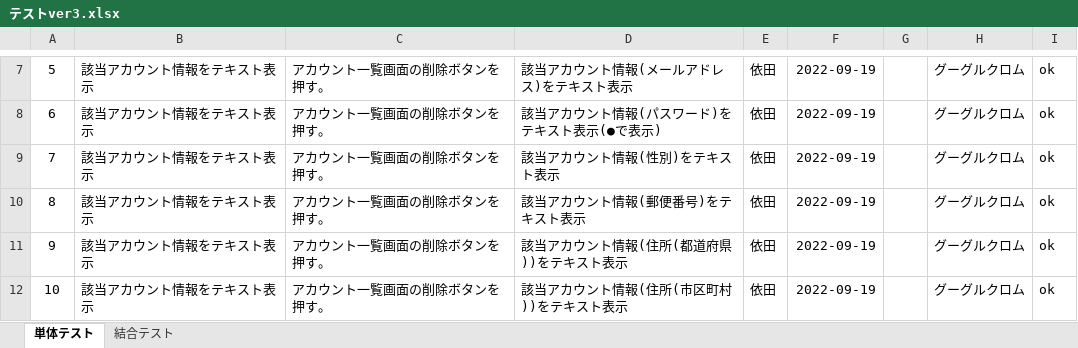
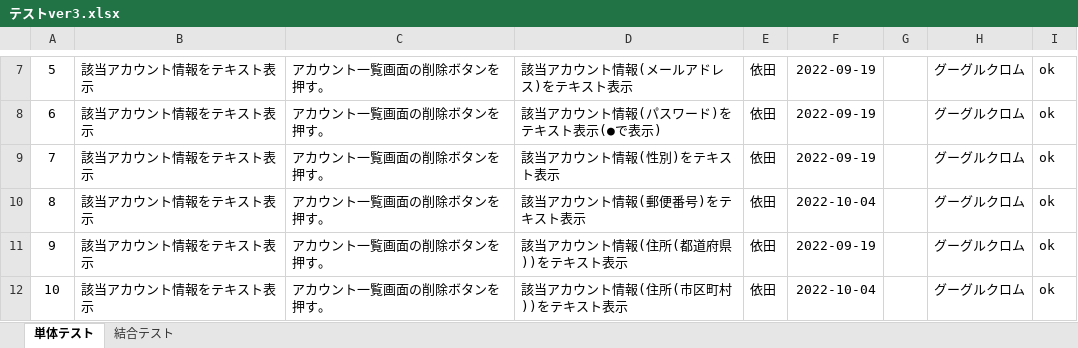
Before and after one commit to hiroa02/7_programming-practice, an Excel workbook: テストver3.xlsx, sheet 単体テスト, drawn as a sheet; only a part is shown, gaps mark what is left out; values as stored, in another font and other column widths than the file's, no borders; the diff covers the shown part only; the diff names each change by its address in the sheet, - before the commit and + after, or states it on an @@ line.

```diff
--- a/テストver3.xlsx (sheet 単体テスト)
+++ b/テストver3.xlsx (sheet 単体テスト)
-F10: 2022-09-19
+F10: 2022-10-04
-F12: 2022-09-19
+F12: 2022-10-04
```
Also changed, not shown: 14 edited cells elsewhere in this sheet, sheet 結合テスト, テストver2.xlsx, 3 other files.
